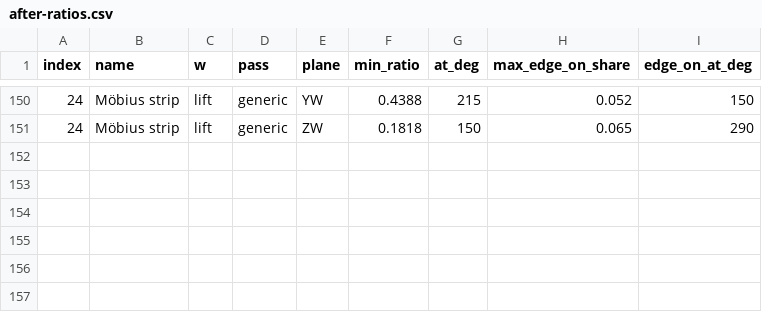
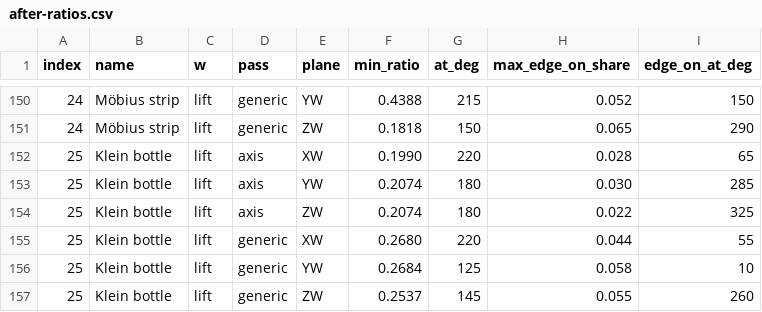
Before and after one commit to Cutaiar/hyperspace, a CSV file: hyperspace-python/docs/plans/assets/22-flat-shapes/after-ratios.csv, drawn as a sheet; only a part is shown, gaps mark what is left out; the diff names each change by its address in the sheet, - before the commit and + after, or states it on an @@ line.

```diff
--- a/hyperspace-python/docs/plans/assets/22-flat-shapes/after-ratios.csv
+++ b/hyperspace-python/docs/plans/assets/22-flat-shapes/after-ratios.csv
+row 152: 25 | Klein bottle | lift | axis | XW | 0.1990 | 220 | 0.028 | 65
+row 153: 25 | Klein bottle | lift | axis | YW | 0.2074 | 180 | 0.030 | 285
+row 154: 25 | Klein bottle | lift | axis | ZW | 0.2074 | 180 | 0.022 | 325
+row 155: 25 | Klein bottle | lift | generic | XW | 0.2680 | 220 | 0.044 | 55
+row 156: 25 | Klein bottle | lift | generic | YW | 0.2684 | 125 | 0.058 | 10
+row 157: 25 | Klein bottle | lift | generic | ZW | 0.2537 | 145 | 0.055 | 260
```
Also changed, not shown: 7 other files.
